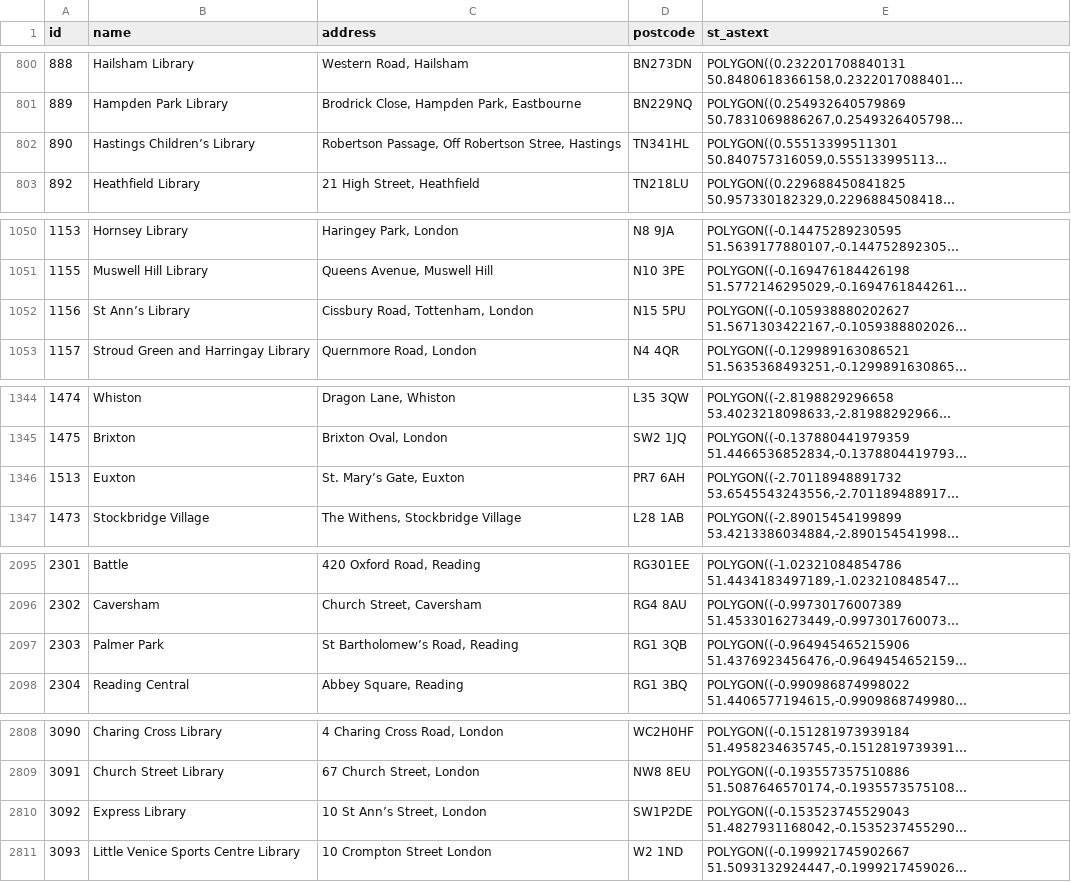
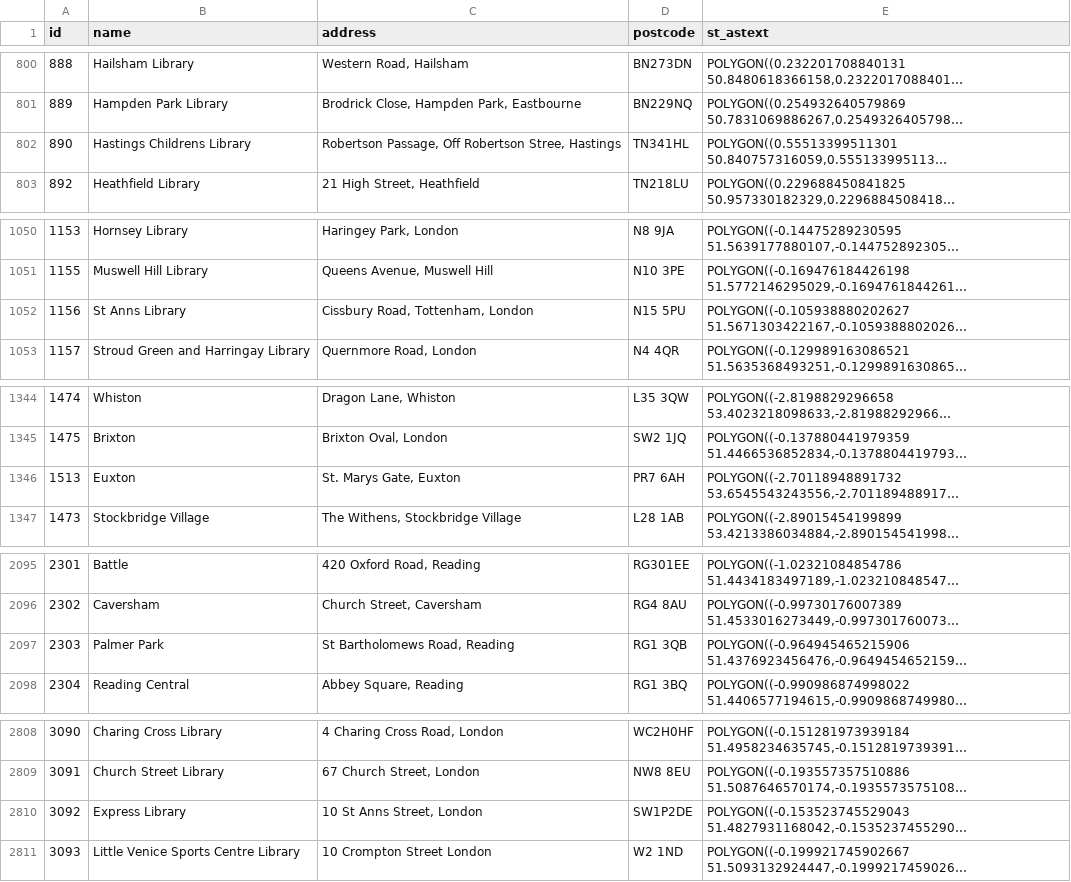
Before and after one commit to LibrariesHacked/england-librarydata, a CSV file: data/libraries/libraries_addresses.csv, drawn as a sheet; only a part is shown, gaps mark what is left out; long unchanged cells end in …; the diff covers the shown part only; the diff names each change by its address in the sheet, - before the commit and + after, or states it on an @@ line.

Commit message:
Library geo stuff

```diff
--- a/data/libraries/libraries_addresses.csv
+++ b/data/libraries/libraries_addresses.csv
-B802 (name): Hastings Children’s Library
+B802 (name): Hastings Childrens Library
-B1052 (name): St Ann’s Library
+B1052 (name): St Anns Library
-C1346 (address): St. Mary’s Gate, Euxton
+C1346 (address): St. Marys Gate, Euxton
-C2097 (address): St Bartholomew’s Road, Reading
+C2097 (address): St Bartholomews Road, Reading
-C2810 (address): 10 St Ann’s Street, London
+C2810 (address): 10 St Anns Street, London
```
Also changed, not shown: 2 edited cells elsewhere in this file, 5 other files.
